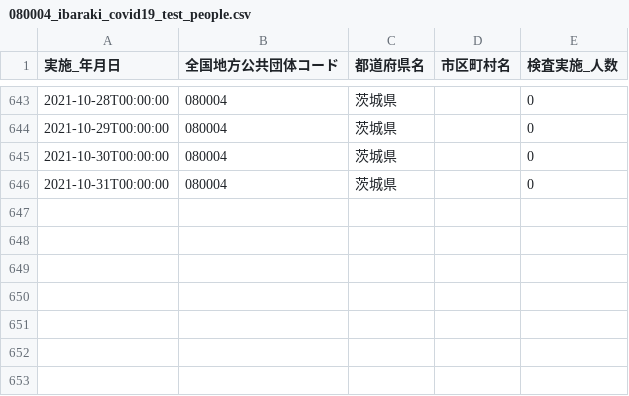
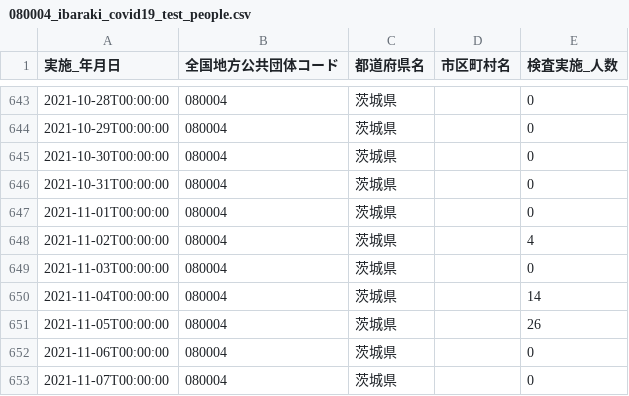
Before and after one commit to a01sa01to/my-website, a CSV file: default/opendata/data/covid19_ibaraki/080004_ibaraki_covid19_test_people.csv, drawn as a sheet; only a part is shown, gaps mark what is left out.

```diff
--- a/default/opendata/data/covid19_ibaraki/080004_ibaraki_covid19_test_people.csv
+++ b/default/opendata/data/covid19_ibaraki/080004_ibaraki_covid19_test_people.csv
@@ -646 +646,8 @@
 2021-10-31T00:00:00,080004,茨城県,,0
+2021-11-01T00:00:00,080004,茨城県,,0
+2021-11-02T00:00:00,080004,茨城県,,4
+2021-11-03T00:00:00,080004,茨城県,,0
+2021-11-04T00:00:00,080004,茨城県,,14
+2021-11-05T00:00:00,080004,茨城県,,26
+2021-11-06T00:00:00,080004,茨城県,,0
+2021-11-07T00:00:00,080004,茨城県,,0
```
Also changed, not shown: default/opendata/data/covid19_ibaraki/080004_ibaraki_covid19_recovered_number.csv, 7 other files.
